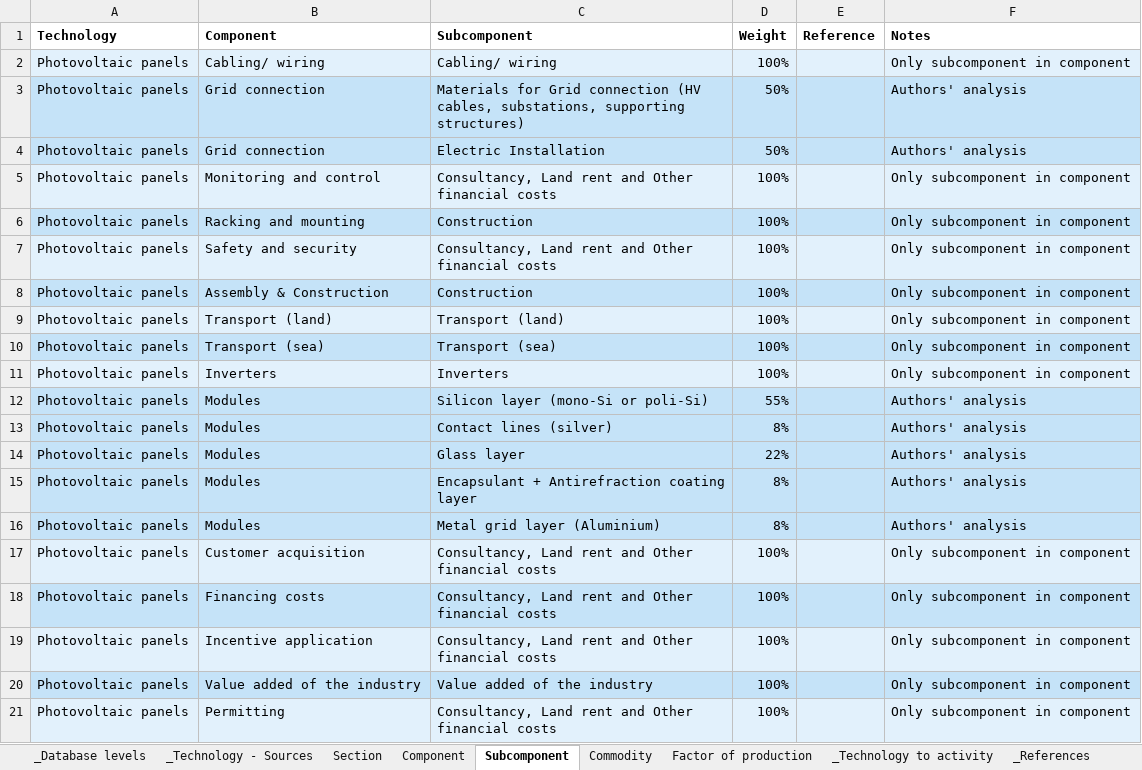
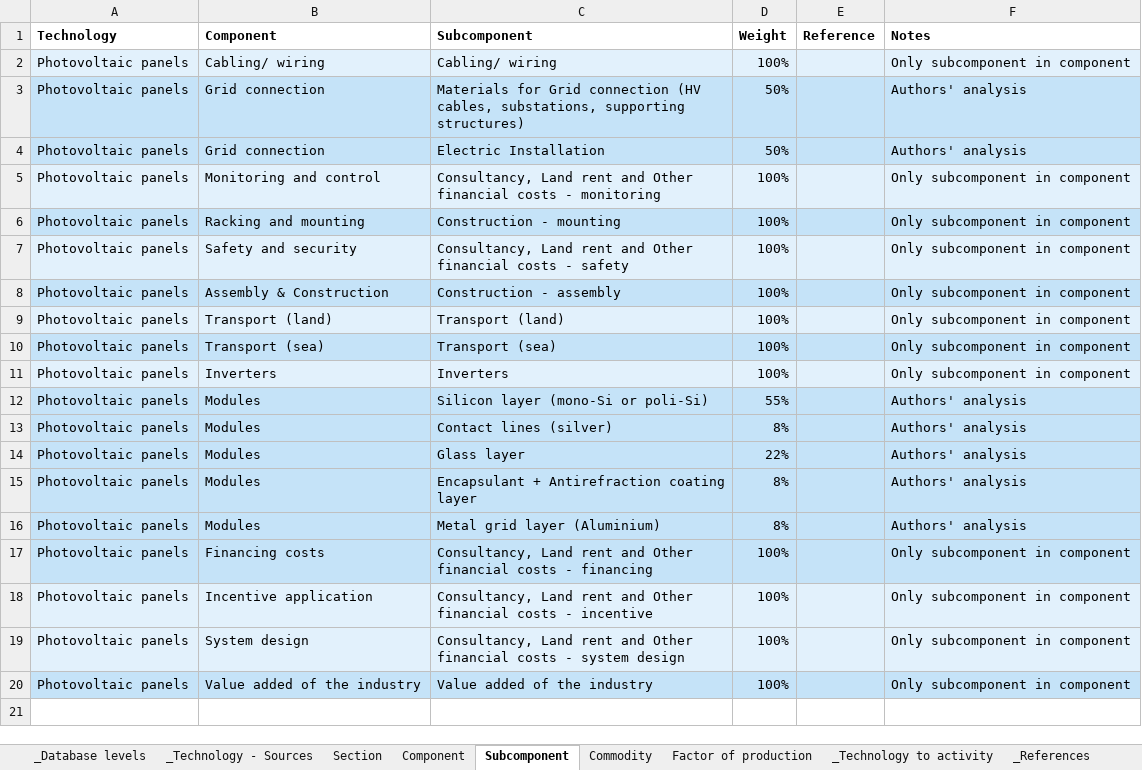
Before and after one commit to fcalabroni/GreenTechs, an Excel workbook: Support data/Photovoltaic.xlsx, sheet Subcomponent, drawn as a sheet; values as stored, in another font and other column widths than the file's, no borders; the diff names each change by its address in the sheet, - before the commit and + after, or states it on an @@ line.

```diff
--- a/Support data/Photovoltaic.xlsx (sheet Subcomponent)
+++ b/Support data/Photovoltaic.xlsx (sheet Subcomponent)
-C5 (Subcomponent): …financial costs
+C5 (Subcomponent): …financial costs - monitoring
-C6 (Subcomponent): Construction
+C6 (Subcomponent): Construction - mounting
-C7 (Subcomponent): …financial costs
+C7 (Subcomponent): …financial costs - safety
-C8 (Subcomponent): Construction
+C8 (Subcomponent): Construction - assembly
-A17:F17 fill: #E2F1FC
+A17:F17 fill: #C5E3F8
-B17 (Component): Customer acquisition
+B17 (Component): Financing costs
-C17 (Subcomponent): …financial costs
+C17 (Subcomponent): …financial costs - financing
-A18:F18 fill: #C5E3F8
+A18:F18 fill: #E2F1FC
-B18 (Component): Financing costs
+B18 (Component): Incentive application
-C18 (Subcomponent): …financial costs
+C18 (Subcomponent): …financial costs - incentive
-B19 (Component): Incentive application
+B19 (Component): System design
-C19 (Subcomponent): …financial costs
+C19 (Subcomponent): …financial costs - system design
-row 21: Photovoltaic panels | Permitting | Consultancy, Land rent and Other financial costs | 100% |  | Only subcomponent in component
```
Also changed, not shown: sheet Commodity, sheet Component, Support data/Onshore wind.xlsx, 2 other files.
